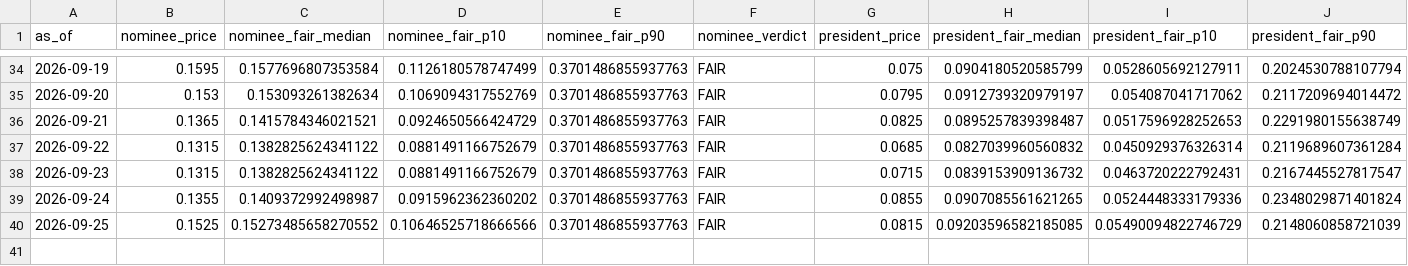
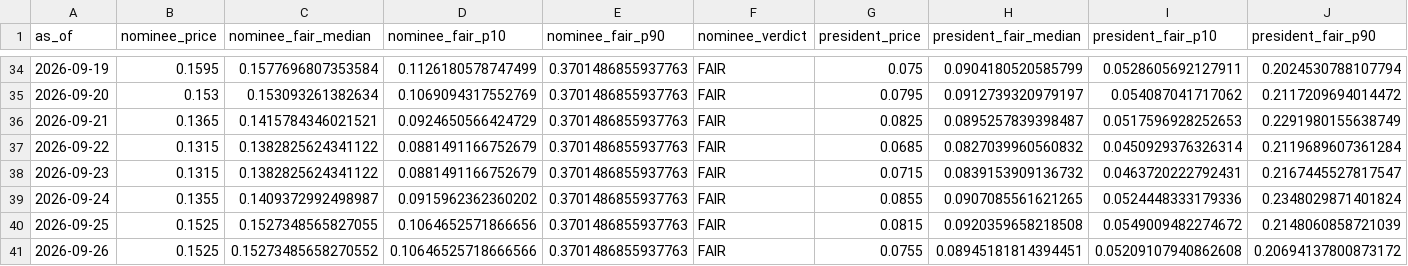
Before and after one commit to SebastianChaves210/newsom-2028-valuation, a CSV file: data/processed/verdict_history.csv, drawn as a sheet; only a part is shown, gaps mark what is left out; rows hold the shown columns only; the diff names each change by its address in the sheet, - before the commit and + after, or states it on an @@ line.

```diff
--- a/data/processed/verdict_history.csv
+++ b/data/processed/verdict_history.csv
-C40 (nominee_fair_median): 0.15273485658270552
+C40 (nominee_fair_median): 0.1527348565827055
-D40 (nominee_fair_p10): 0.10646525718666566
+D40 (nominee_fair_p10): 0.1064652571866656
-H40 (president_fair_median): 0.09203596582185085
+H40 (president_fair_median): 0.0920359658218508
-I40 (president_fair_p10): 0.05490094822746729
+I40 (president_fair_p10): 0.0549009482274672
+row 41: 2026-09-26 | 0.1525 | 0.15273485658270552 | 0.10646525718666566 | 0.3701486855937763 | FAIR | 0.0755 | 0.08945181814394451 | 0.05209107940862608 | 0.20694137800873172
```
Also changed, not shown: data/processed/fred.csv, data/processed/gdelt.csv, 10 other files.
